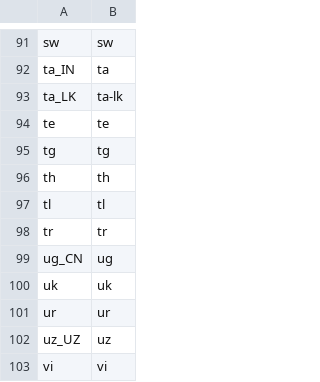
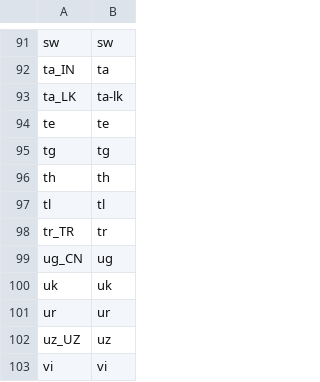
Before and after one commit to wp-plugins/wordpress-language, a CSV file: res/lang-map.csv, drawn as a sheet; only a part is shown, gaps mark what is left out.

```diff
--- a/res/lang-map.csv
+++ b/res/lang-map.csv
@@ -97,3 +97,3 @@ th,th
 tl,tl
-tr,tr
+tr_TR,tr
 ug_CN,ug
```
Also changed, not shown: 9 other files.
